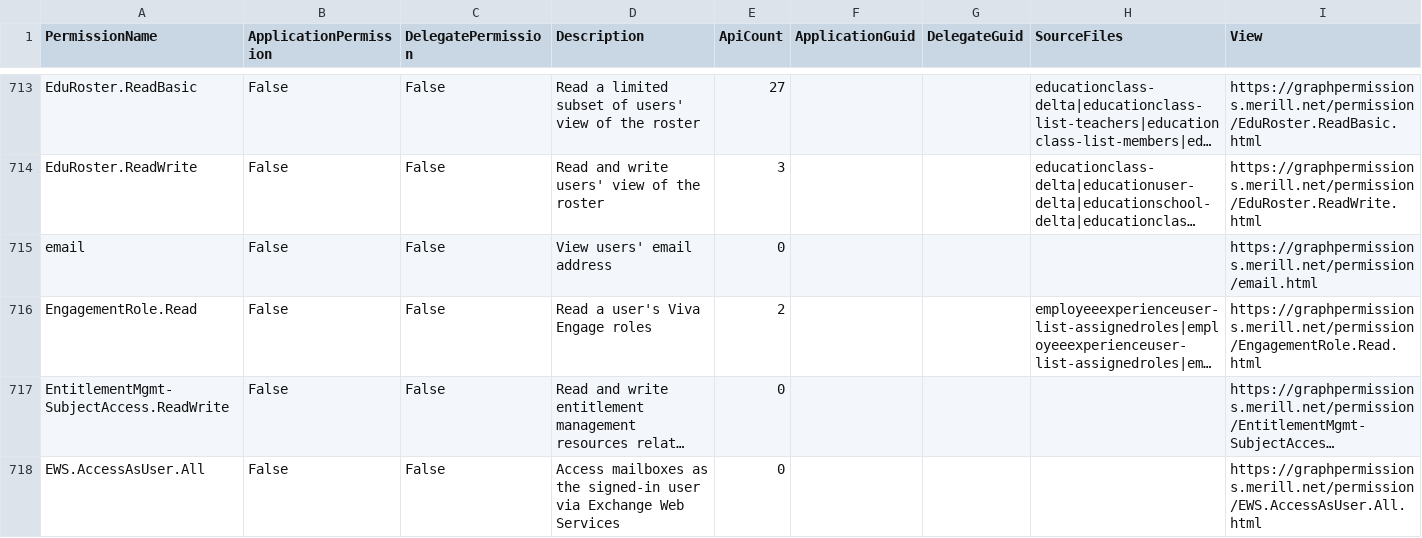
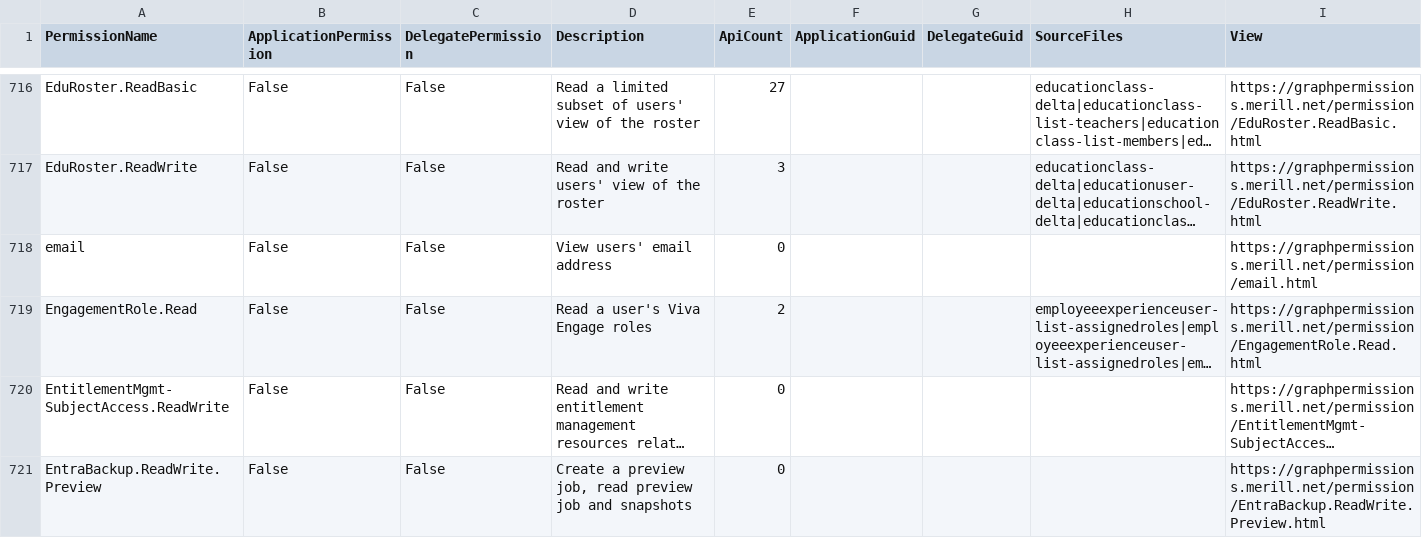
Before and after one commit to merill/graph-permissions-explorer, a CSV file: site/permission.csv, drawn as a sheet; only a part is shown, gaps mark what is left out; the shorter side is filled out with more unchanged rows; long unchanged cells end in …; the diff covers the shown part only; the diff names each change by its address in the sheet, - before the commit and + after, or states it on an @@ line.

```diff
--- a/site/permission.csv
+++ b/site/permission.csv
+row 721: EntraBackup.ReadWrite.Preview | False | False | Create a preview job, read preview job and snapshots | 0 |  |  |  | https://graphpermissions.merill.net/permission/EntraBackup.ReadWrite.Preview.html
```
Also changed, not shown: 5 added rows elsewhere in this file, 13 other files.
